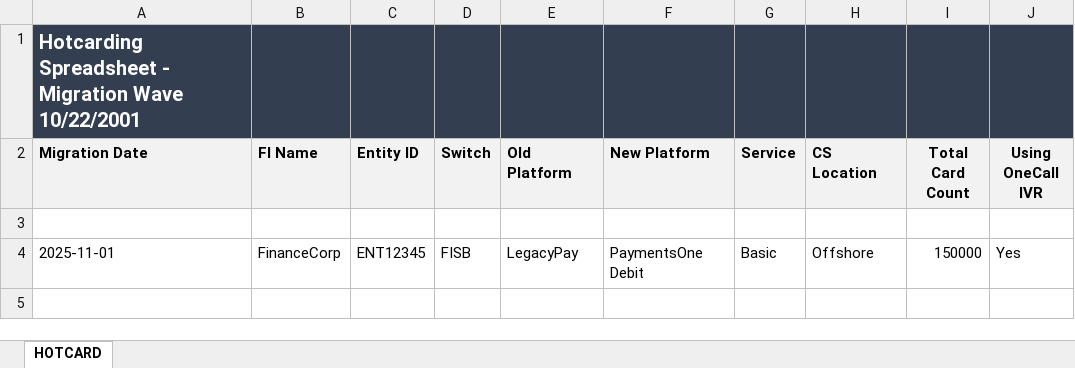
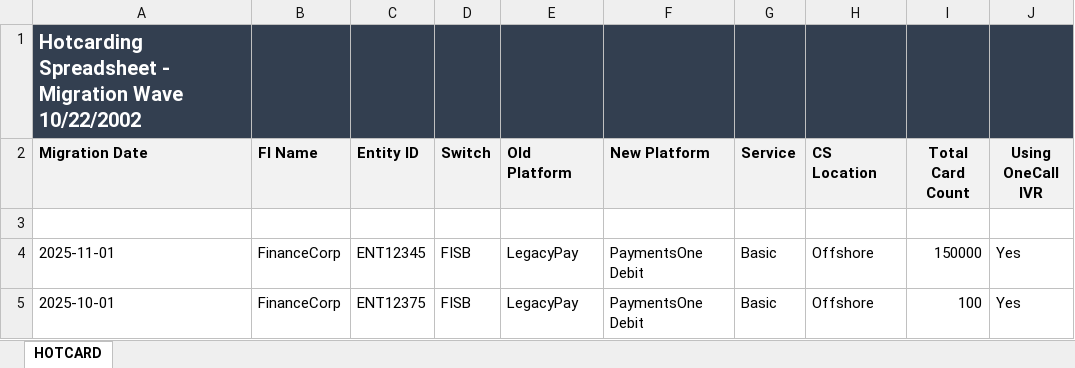
Before and after one commit to viveklade1487/FIS, an Excel workbook: Hotcard Wave Spreadsheet.xlsx, sheet HOTCARD, drawn as a sheet; values as stored, in another font and other column widths than the file's, no borders; the diff names each change by its address in the sheet, - before the commit and + after, or states it on an @@ line.

Commit message:
Updated Migration Wave to 10/22/2002

```diff
--- a/Hotcard Wave Spreadsheet.xlsx (sheet HOTCARD)
+++ b/Hotcard Wave Spreadsheet.xlsx (sheet HOTCARD)
-A1 (Migration Date): …Migration Wave 10/22/2001
+A1 (Migration Date): …Migration Wave 10/22/2002
+row 5: 2025-10-01 | FinanceCorp | ENT12375 | FISB | LegacyPay | PaymentsOne Debit | Basic | Offshore | 100 | Yes
```
